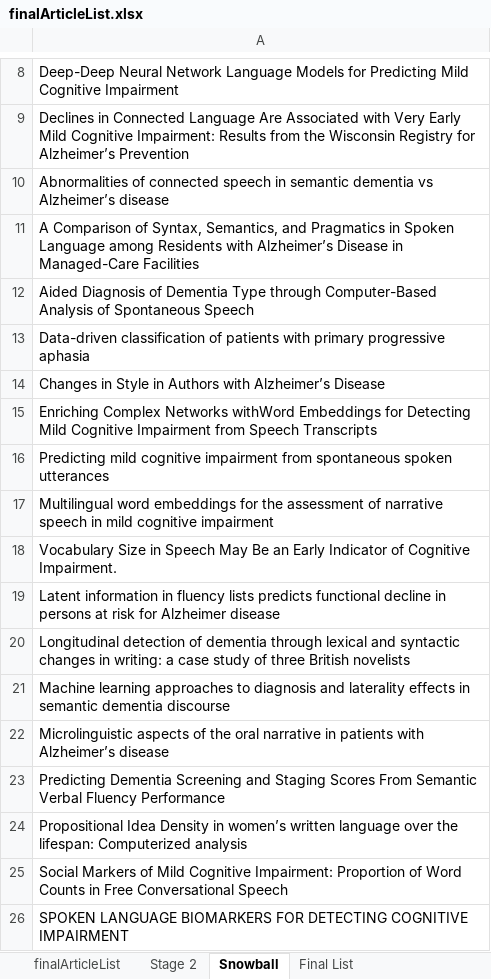
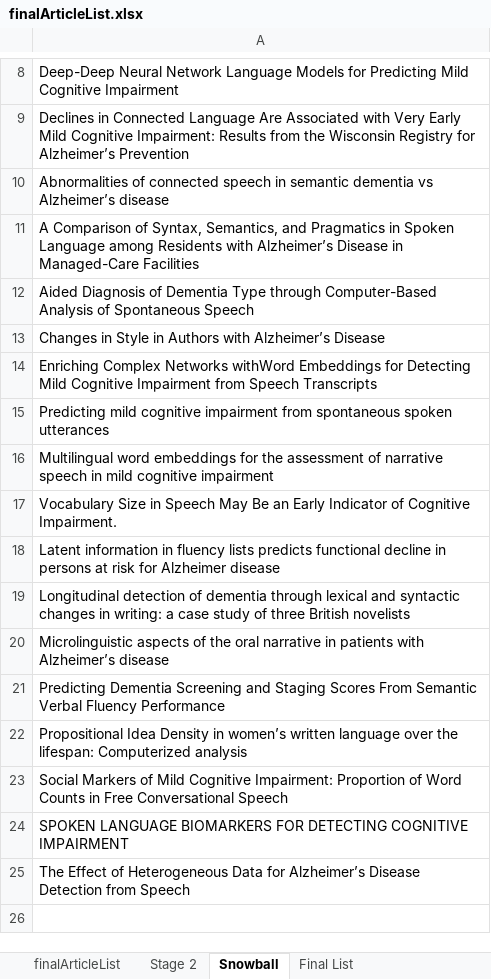
Before and after one commit to joealcantara/PhD, an Excel workbook: Source/Paper 2 - Systematic Review/Systematic Review searches/finalArticleList.xlsx, sheet Snowball, drawn as a sheet; only a part is shown, gaps mark what is left out; the shorter side is filled out with more unchanged rows; values as stored, in another font and other column widths than the file's, no borders; the diff names each change by its address in the sheet, - before the commit and + after, or states it on an @@ line.

```diff
--- a/Source/Paper 2 - Systematic Review/Systematic Review searches/finalArticleList.xlsx (sheet Snowball)
+++ b/Source/Paper 2 - Systematic Review/Systematic Review searches/finalArticleList.xlsx (sheet Snowball)
-row 13: Data-driven classification of patients with primary progressive aphasia
-row 21: Machine learning approaches to diagnosis and laterality effects in semantic dementia discourse
```
Also changed, not shown: sheet Stage 2, sheet Final List, sheet finalArticleList, 46 other files.
